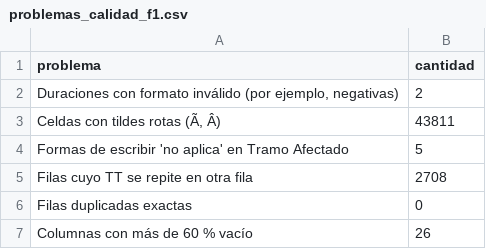
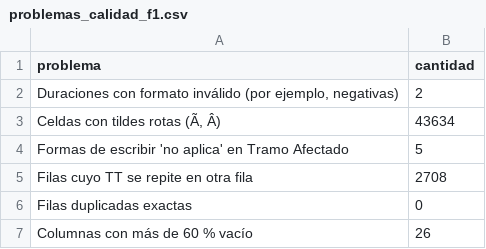
Before and after one commit to edgararciav-cpu/mcdi500-grupo6, a CSV file: docs/problemas_calidad_f1.csv, drawn as a sheet.

```diff
--- a/docs/problemas_calidad_f1.csv
+++ b/docs/problemas_calidad_f1.csv
@@ -2,3 +2,3 @@ problema,cantidad
 "Duraciones con formato inválido (por ejemplo, negativas)",2
-"Celdas con tildes rotas (Ã, Â)",43811
+"Celdas con tildes rotas (Ã, Â)",43634
 Formas de escribir 'no aplica' en Tramo Afectado,5
```
Also changed, not shown: docs/diccionario_variables.csv, docs/evaluacion_criterios_dataset.csv, 7 other files.
